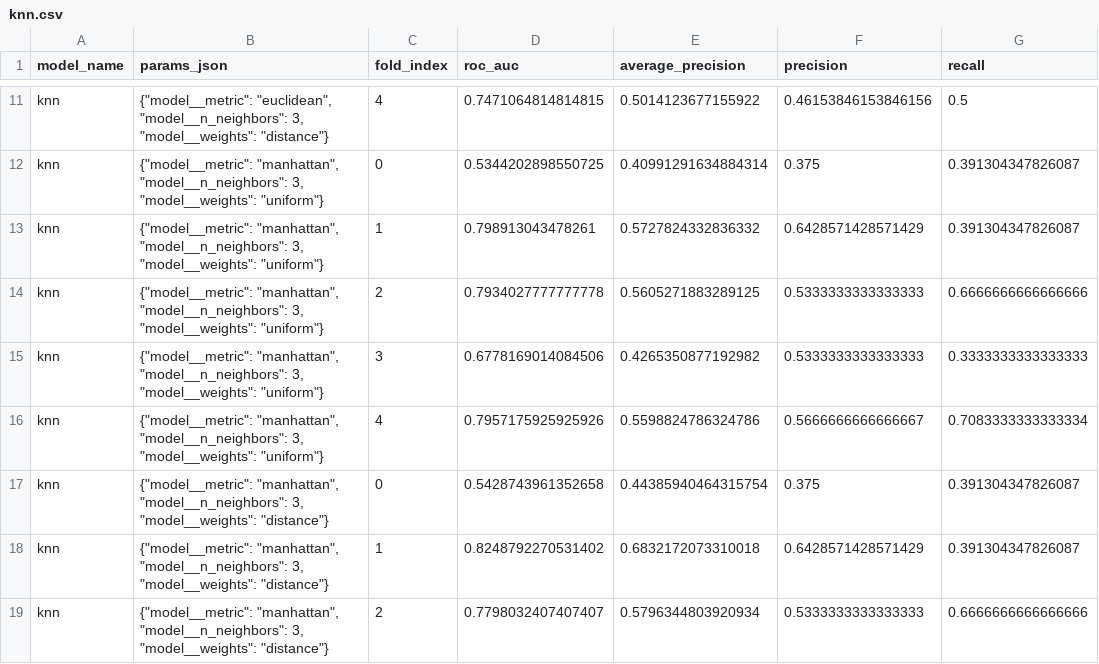
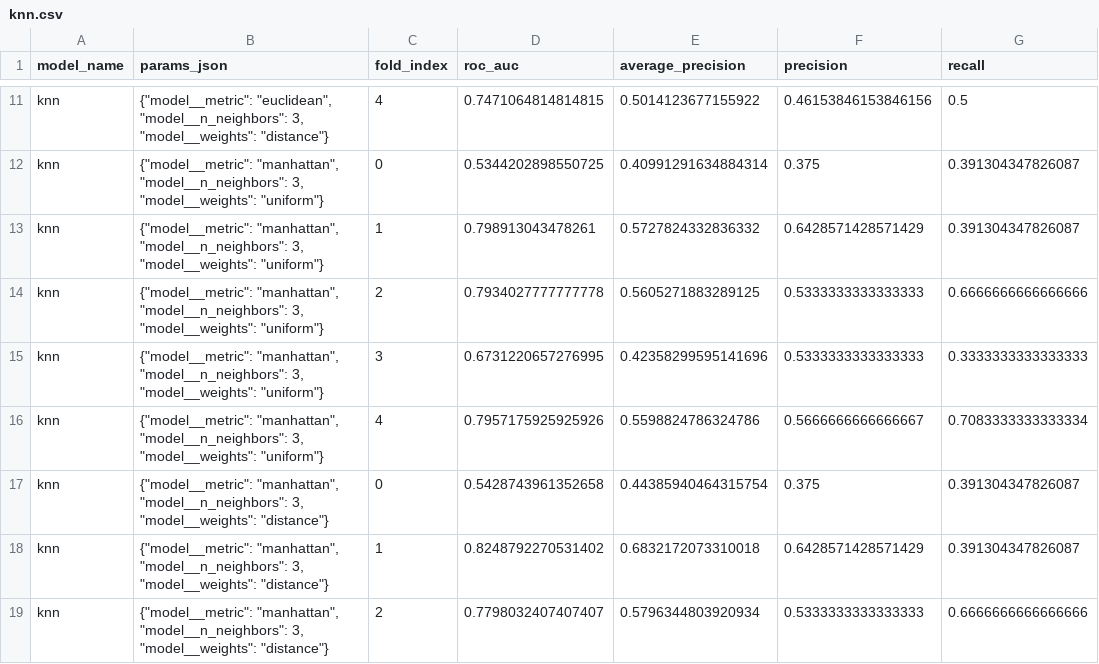
Before and after one commit to amyji-ui/drug-induced-autoimmunity-ml, a CSV file: results/knn.csv, drawn as a sheet; only a part is shown, gaps mark what is left out; the diff covers the shown part only; the diff names each change by its address in the sheet, - before the commit and + after, or states it on an @@ line.

```diff
--- a/results/knn.csv
+++ b/results/knn.csv
-D15 (roc_auc): 0.6778169014084506
+D15 (roc_auc): 0.6731220657276995
-E15 (average_precision): 0.4265350877192982
+E15 (average_precision): 0.42358299595141696
```
Also changed, not shown: 10 edited cells elsewhere in this file, 3 other files.
